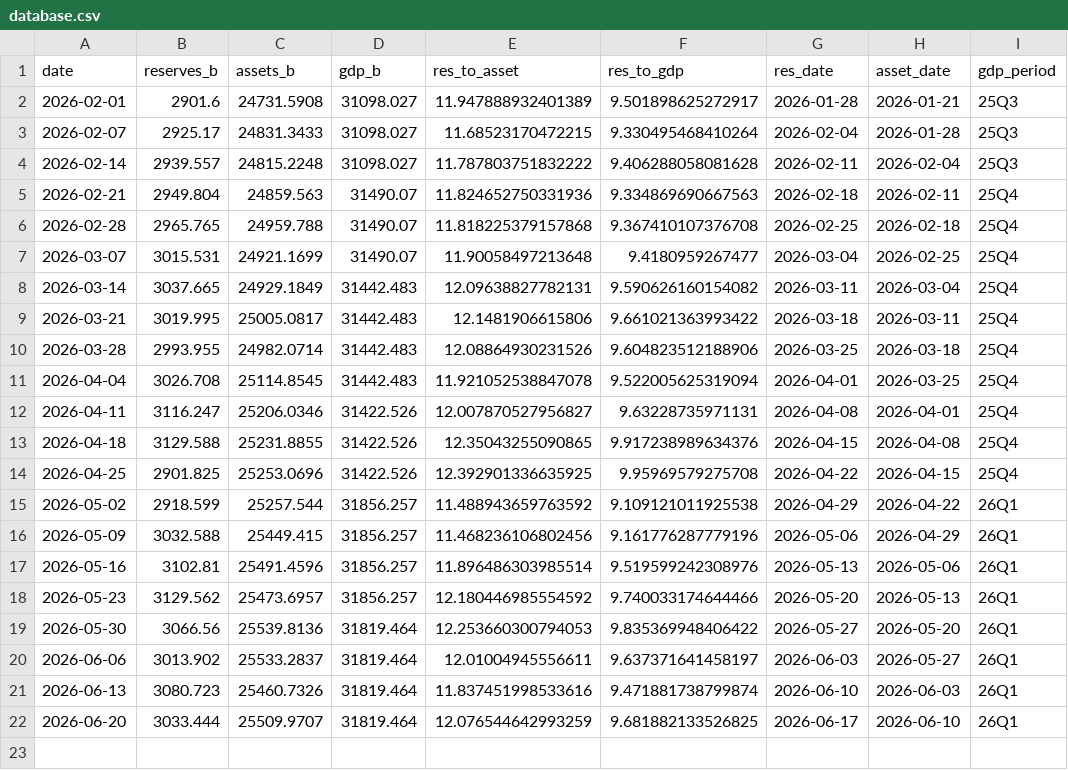
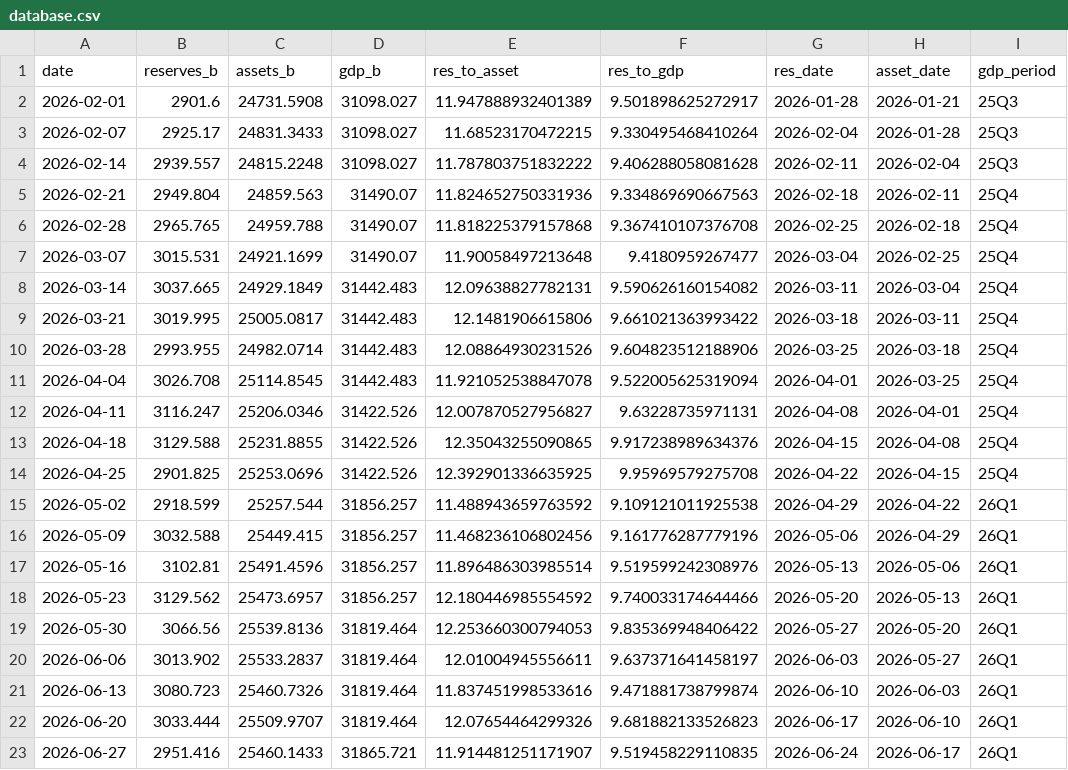
Before and after one commit to samchang-1220/us-liquidity-tracker, a CSV file: database.csv, drawn as a sheet.

```diff
--- a/database.csv
+++ b/database.csv
@@ -21,2 +21,3 @@ date,reserves_b,assets_b,gdp_b,res_to_asset,res_to_gdp,res_date,asset_date,gdp_p
 2026-06-13,3080.723,25460.7326,31819.464,11.837451998533616,9.471881738799874,2026-06-10,2026-06-03,26Q1
-2026-06-20,3033.444,25509.9707,31819.464,12.076544642993259,9.681882133526825,2026-06-17,2026-06-10,26Q1
+2026-06-20,3033.444,25509.9707,31819.464,12.07654464299326,9.681882133526823,2026-06-17,2026-06-10,26Q1
+2026-06-27,2951.416,25460.1433,31865.721,11.914481251171907,9.519458229110835,2026-06-24,2026-06-17,26Q1
```
